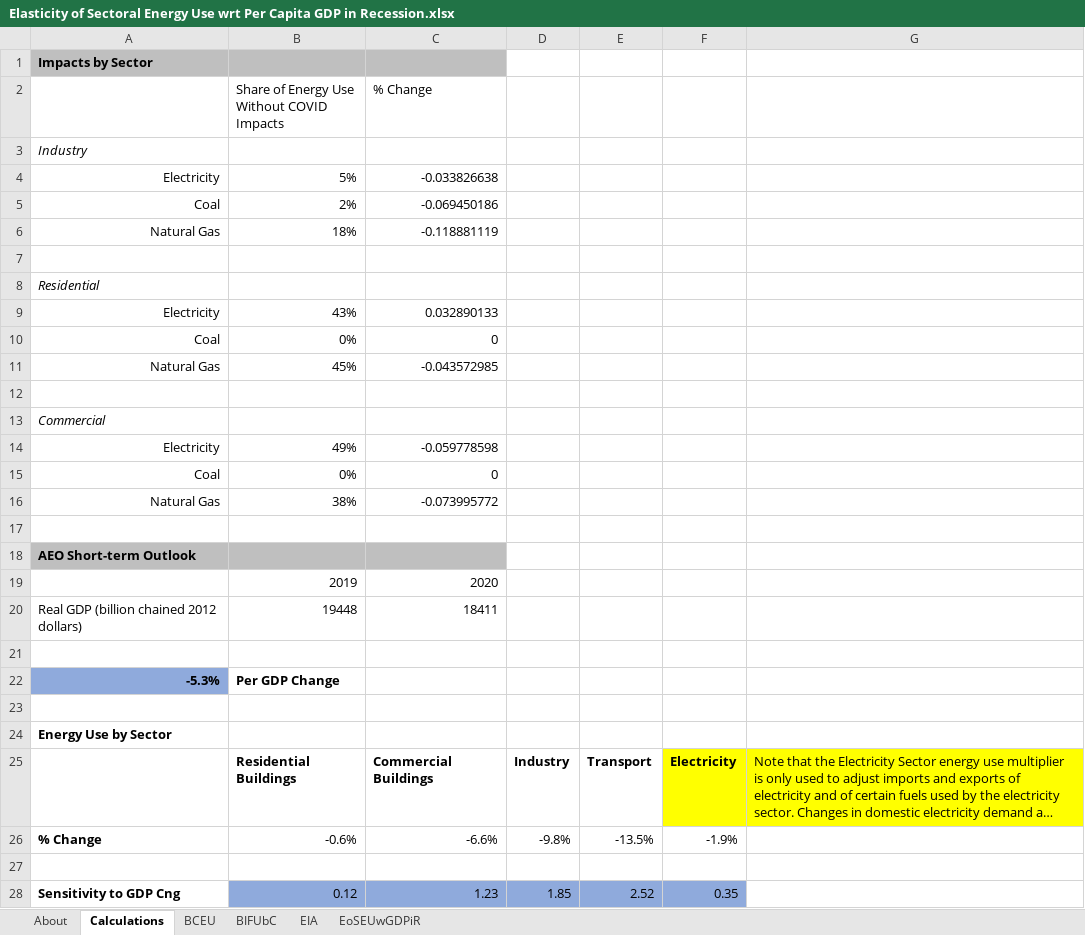
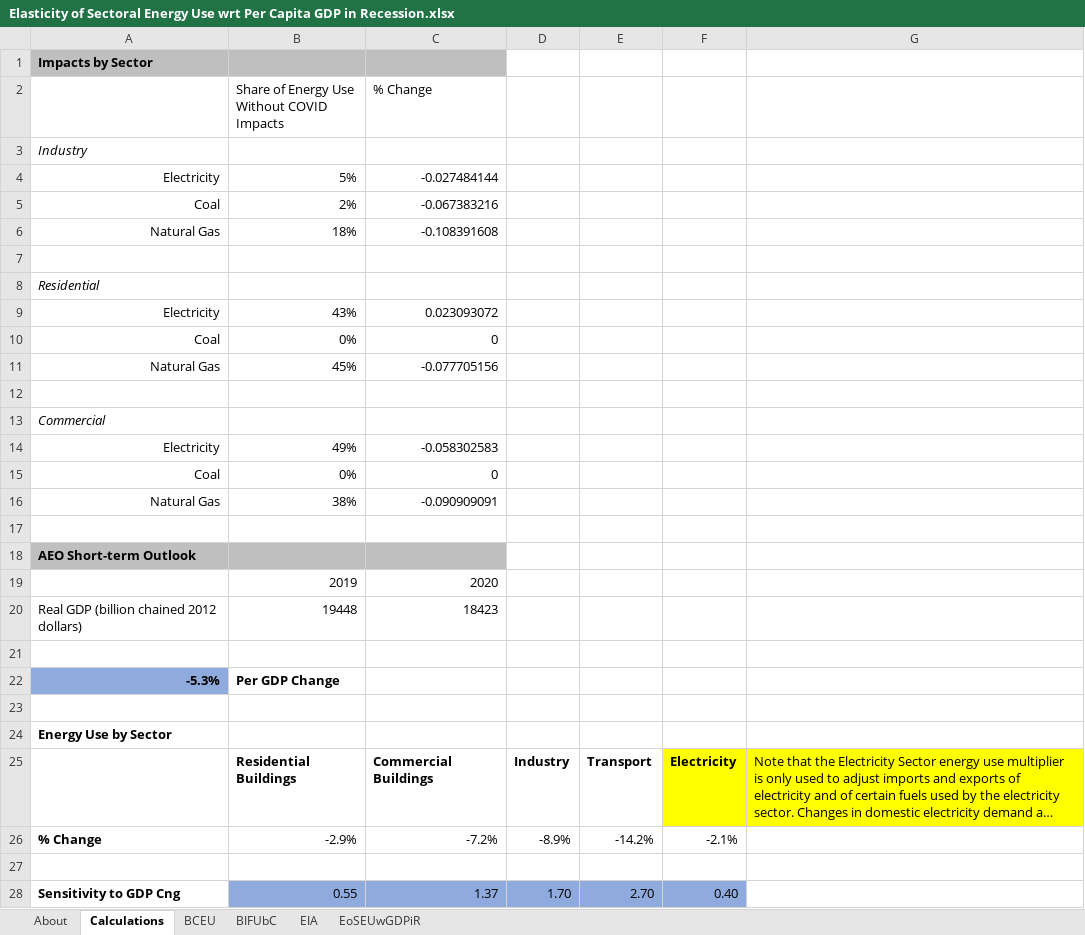
Before and after one commit to EnergyInnovation/eps-louisiana, an Excel workbook: InputData/ctrl-settings/EoSEUwGDPiR/Elasticity of Sectoral Energy Use wrt Per Capita GDP in Recession.xlsx, sheet Calculations, drawn as a sheet; long unchanged cells end in …; values as stored, in another font and other column widths than the file's, no borders; removed rows and columns are numbered as before the commit, all else as after; the diff names each change by its address in the sheet, - before the commit and + after, or states it on an @@ line.

```diff
--- a/InputData/ctrl-settings/EoSEUwGDPiR/Elasticity of Sectoral Energy Use wrt Per Capita GDP in Recession.xlsx (sheet Calculations)
+++ b/InputData/ctrl-settings/EoSEUwGDPiR/Elasticity of Sectoral Energy Use wrt Per Capita GDP in Recession.xlsx (sheet Calculations)
-C4 (% Change): -0.033826638
+C4 (% Change): -0.027484144
-C5 (% Change): -0.069450186
+C5 (% Change): -0.067383216
-C6 (% Change): -0.118881119
+C6 (% Change): -0.108391608
-C9 (% Change): 0.032890133
+C9 (% Change): 0.023093072
-C11 (% Change): -0.043572985
+C11 (% Change): -0.077705156
-C14 (% Change): -0.059778598
+C14 (% Change): -0.058302583
-C16 (% Change): -0.073995772
+C16 (% Change): -0.090909091
-C20 (% Change): 18411
+C20 (% Change): 18423
-row 26: % Change | -0.6% | -6.6% | -9.8% | -13.5% | -1.9%
+row 26: % Change | -2.9% | -7.2% | -8.9% | -14.2% | -2.1%
-row 28: Sensitivity to GDP Cng | 0.12 | 1.23 | 1.85 | 2.52 | 0.35
+row 28: Sensitivity to GDP Cng | 0.55 | 1.37 | 1.70 | 2.70 | 0.40
```
Also changed, not shown: sheet EIA, sheet EoSEUwGDPiR, sheet About, InputData/ctrl-settings/GDPGR/GDP Growth Rates.xlsx, InputData/indst/BPoIFUfE/BAU Proportion of Industrial Fuel Used for Energy.xlsx, 24 other files.
